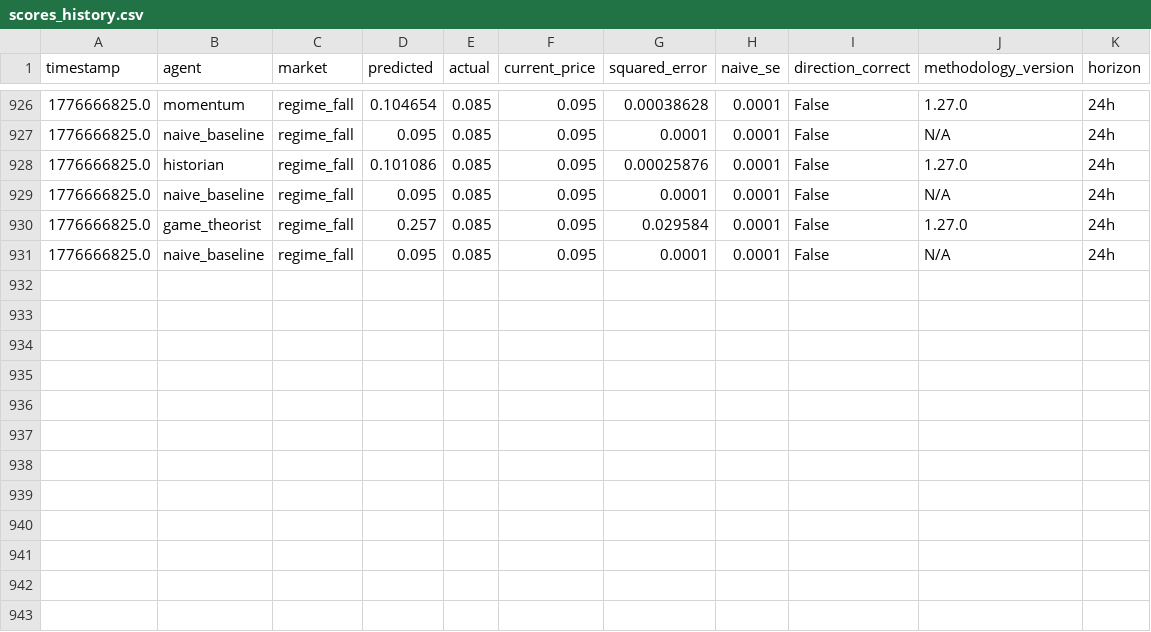
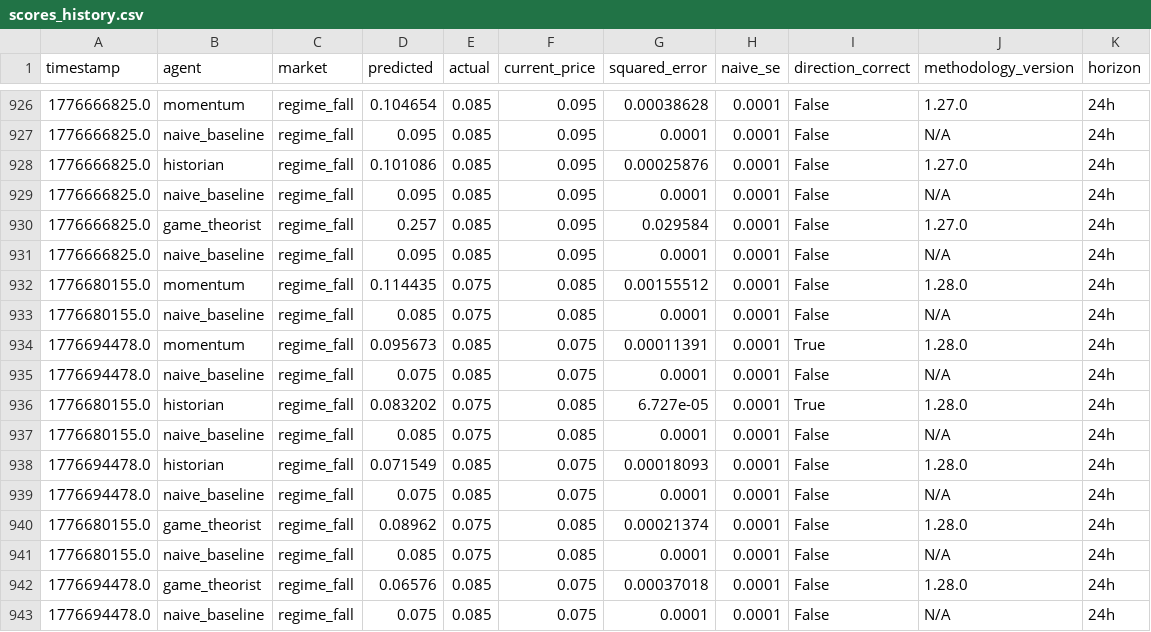
Before and after one commit to pairie-koh/Trading-Agents-on-Polymarket, a CSV file: data/scores_history.csv, drawn as a sheet; only a part is shown, gaps mark what is left out.

Commit message:
data: 2026-04-21T14:18:14Z

```diff
--- a/data/scores_history.csv
+++ b/data/scores_history.csv
@@ -931 +931,13 @@ timestamp,agent,market,predicted,actual,current_price,squared_error,naive_se,dir
 1776666825.0,naive_baseline,regime_fall,0.095,0.085,0.095,0.0001,0.0001,False,N/A,24h
+1776680155.0,momentum,regime_fall,0.114435,0.075,0.085,0.00155512,0.0001,False,1.28.0,24h
+1776680155.0,naive_baseline,regime_fall,0.085,0.075,0.085,0.0001,0.0001,False,N/A,24h
+1776694478.0,momentum,regime_fall,0.095673,0.085,0.075,0.00011391,0.0001,True,1.28.0,24h
+1776694478.0,naive_baseline,regime_fall,0.075,0.085,0.075,0.0001,0.0001,False,N/A,24h
+1776680155.0,historian,regime_fall,0.083202,0.075,0.085,6.727e-05,0.0001,True,1.28.0,24h
+1776680155.0,naive_baseline,regime_fall,0.085,0.075,0.085,0.0001,0.0001,False,N/A,24h
+1776694478.0,historian,regime_fall,0.071549,0.085,0.075,0.00018093,0.0001,False,1.28.0,24h
+1776694478.0,naive_baseline,regime_fall,0.075,0.085,0.075,0.0001,0.0001,False,N/A,24h
+1776680155.0,game_theorist,regime_fall,0.08962,0.075,0.085,0.00021374,0.0001,False,1.28.0,24h
+1776680155.0,naive_baseline,regime_fall,0.085,0.075,0.085,0.0001,0.0001,False,N/A,24h
+1776694478.0,game_theorist,regime_fall,0.06576,0.085,0.075,0.00037018,0.0001,False,1.28.0,24h
+1776694478.0,naive_baseline,regime_fall,0.075,0.085,0.075,0.0001,0.0001,False,N/A,24h
```
Also changed, not shown: 3 other files.
